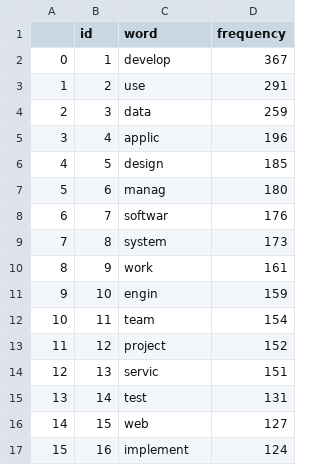
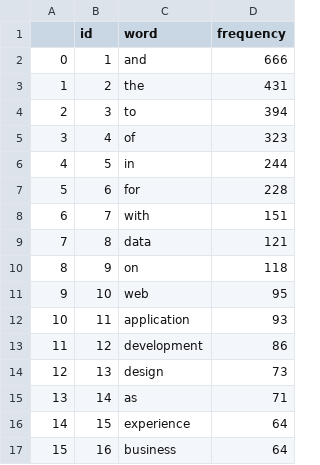
Before and after one commit to Headstorm/chicken-glyphics, a CSV file: nlp-document-analysis/top_100_words.csv, drawn as a sheet; only a part is shown; the diff covers the shown part only.

```diff
--- a/nlp-document-analysis/top_100_words.csv
+++ b/nlp-document-analysis/top_100_words.csv
@@ -1,17 +1,17 @@
 ,id,word,frequency
-0,1,develop,367
-1,2,use,291
-2,3,data,259
-3,4,applic,196
-4,5,design,185
-5,6,manag,180
-6,7,softwar,176
-7,8,system,173
-8,9,work,161
-9,10,engin,159
-10,11,team,154
-11,12,project,152
-12,13,servic,151
-13,14,test,131
-14,15,web,127
-15,16,implement,124
+0,1,and,666
+1,2,the,431
+2,3,to,394
+3,4,of,323
+4,5,in,244
+5,6,for,228
+6,7,with,151
+7,8,data,121
+8,9,on,118
+9,10,web,95
+10,11,application,93
+11,12,development,86
+12,13,design,73
+13,14,as,71
+14,15,experience,64
+15,16,business,64
```
Also changed, not shown: 168 edited cells elsewhere in this file, 18 other files.
